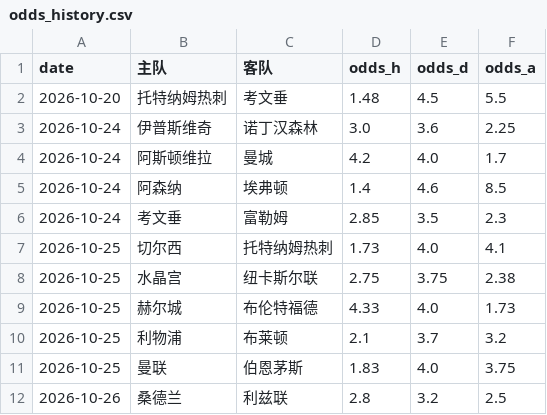
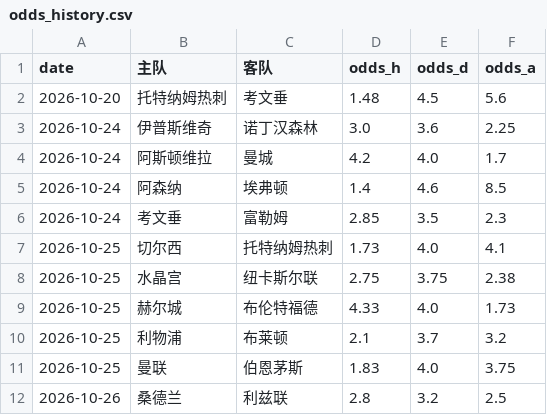
Before and after one commit to kejiqun/epl-prediction, a CSV file: odds_history.csv, drawn as a sheet.

```diff
--- a/odds_history.csv
+++ b/odds_history.csv
@@ -1,3 +1,3 @@
 date,主队,客队,odds_h,odds_d,odds_a
-2026-10-20,托特纳姆热刺,考文垂,1.48,4.5,5.5
+2026-10-20,托特纳姆热刺,考文垂,1.48,4.5,5.6
 2026-10-24,伊普斯维奇,诺丁汉森林,3.0,3.6,2.25
```
Also changed, not shown: predictions_log.csv, 2 other files.
